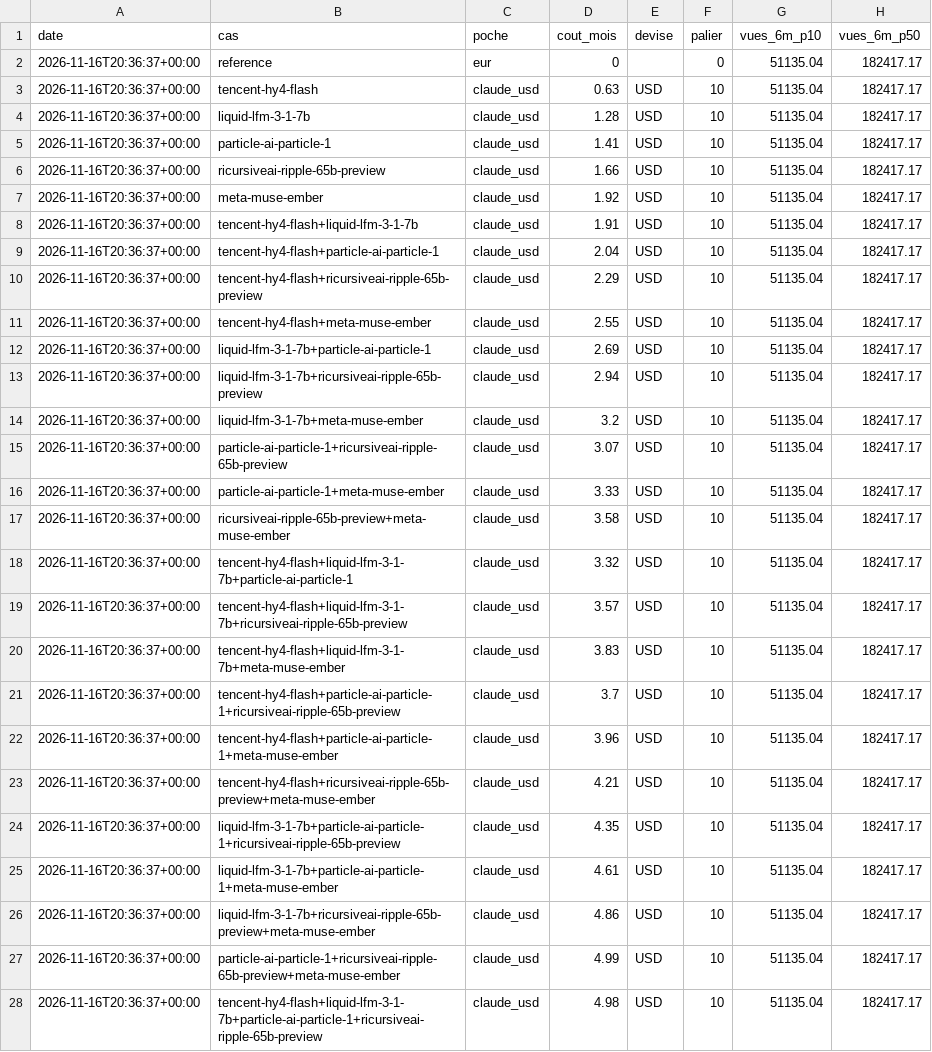
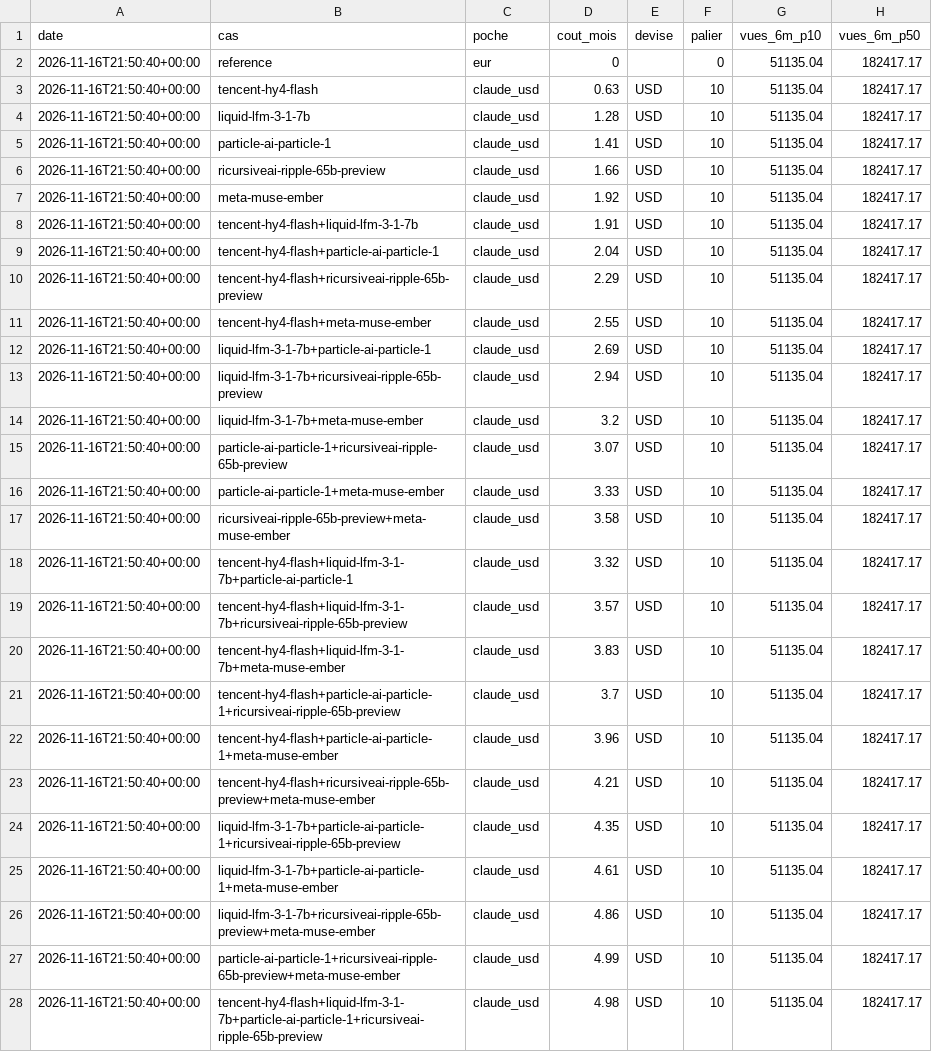
Before and after one commit to sueurhocqjules-droid/agence, a CSV file: registre/tableau-investissements.csv, drawn as a sheet; only a part is shown; the diff covers the shown part only; the diff names each change by its address in the sheet, - before the commit and + after, or states it on an @@ line.

```diff
--- a/registre/tableau-investissements.csv
+++ b/registre/tableau-investissements.csv
-A2:A28 (date): 2026-11-16T20:36:37+00:00
+A2:A28 (date): 2026-11-16T21:50:40+00:00
```
Also changed, not shown: 5 edited cells elsewhere in this file, registre/couts.csv, 24 other files.
